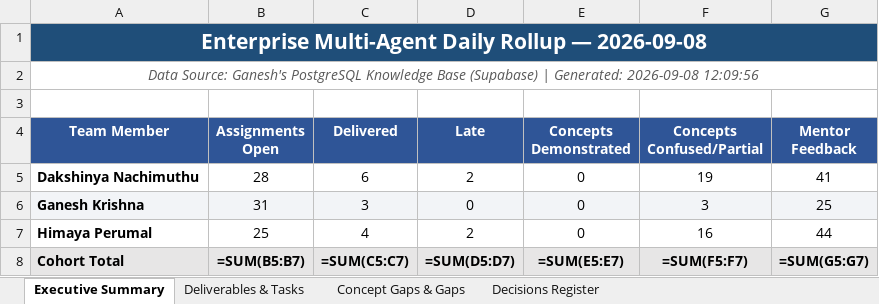
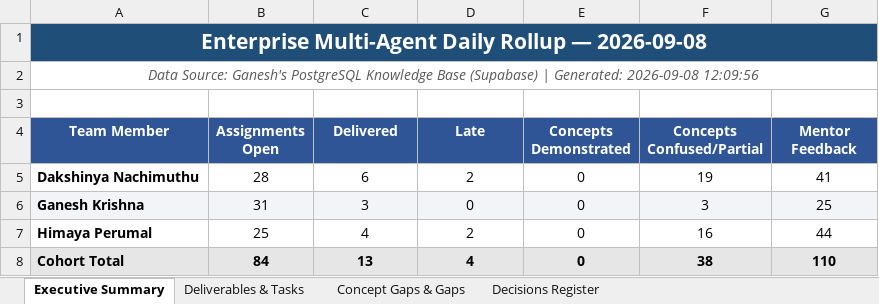
Before and after one commit to Himayaomnex/RAG_Project, an Excel workbook: deliverables/training_master_rollup.xlsx, sheet Executive Summary, drawn as a sheet; values as stored, in another font and other column widths than the file's, no borders; formulas without a stored value are shown as written; the diff names each change by its address in the sheet, - before the commit and + after, or states it on an @@ line.

Commit message:
chore(deliverables): remove obsolete daily_rollups folder and keep only master workbook

```diff
--- a/deliverables/training_master_rollup.xlsx (sheet Executive Summary)
+++ b/deliverables/training_master_rollup.xlsx (sheet Executive Summary)
-B8 (Assignments Open): =SUM(B5:B7)
+B8 (Assignments Open): 84
-C8 (Delivered): =SUM(C5:C7)
+C8 (Delivered): 13
-D8 (Late): =SUM(D5:D7)
+D8 (Late): 4
-E8 (Concepts Demonstrated): =SUM(E5:E7)
+E8 (Concepts Demonstrated): 0
-F8 (Concepts Confused/Partial): =SUM(F5:F7)
+F8 (Concepts Confused/Partial): 38
-G8 (Mentor Feedback): =SUM(G5:G7)
+G8 (Mentor Feedback): 110
```
Also changed, not shown: 13 other files.
